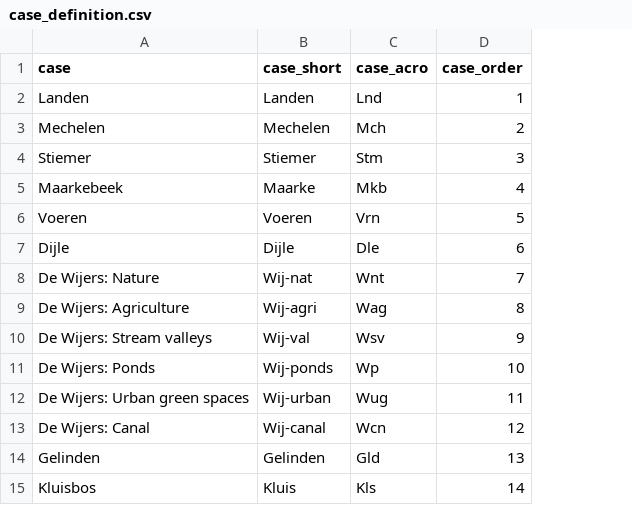
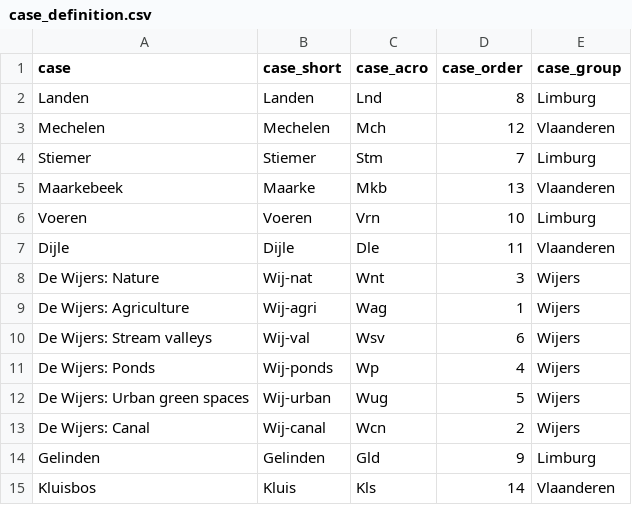
Before and after one commit to inbo/prj_crosscase_analyse_ESD, a CSV file: data/case_definition.csv, drawn as a sheet; the diff names each change by its address in the sheet, - before the commit and + after, or states it on an @@ line.

Commit message:
revamping data exploration

```diff
--- a/data/case_definition.csv
+++ b/data/case_definition.csv
+column E (case_group), rows 2-15: Limburg | Vlaanderen | Limburg | Vlaanderen | Limburg | Vlaanderen | Wijers | Wijers | Wijers | Wijers | Wijers | Wijers | Limburg | Vlaanderen
-D2 (case_order): 1
+D2 (case_order): 8
-D3 (case_order): 2
+D3 (case_order): 12
-D4 (case_order): 3
+D4 (case_order): 7
-D5 (case_order): 4
+D5 (case_order): 13
-D6 (case_order): 5
+D6 (case_order): 10
-D7 (case_order): 6
+D7 (case_order): 11
-D8 (case_order): 7
+D8 (case_order): 3
-D9 (case_order): 8
+D9 (case_order): 1
-D10 (case_order): 9
+D10 (case_order): 6
-D11 (case_order): 10
+D11 (case_order): 4
-D12 (case_order): 11
+D12 (case_order): 5
-D13 (case_order): 12
+D13 (case_order): 2
-D14 (case_order): 13
+D14 (case_order): 9
```
Also changed, not shown: 12 other files.
